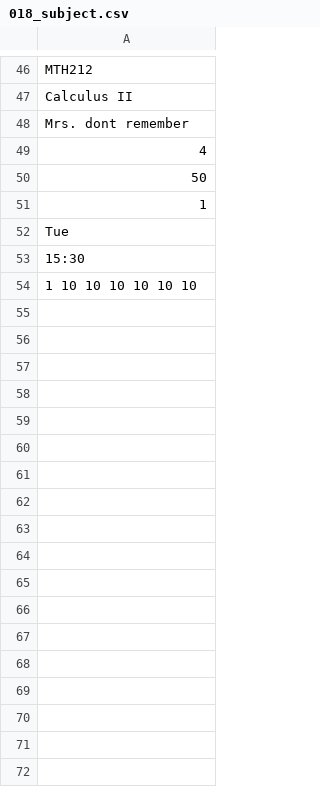
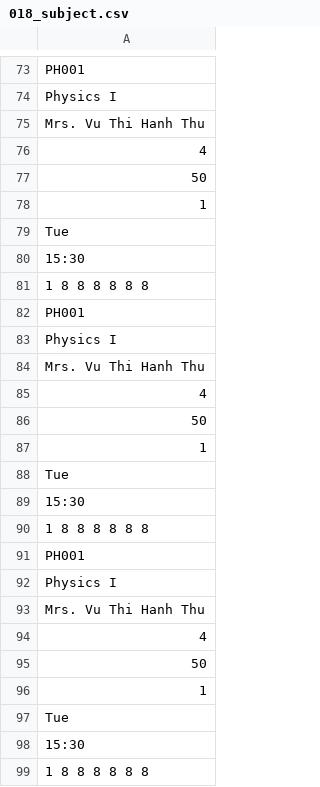
Before and after one commit to levinhthuanle/SFML, a CSV file: SFML/data/student/23CTT2/018_subject.csv, drawn as a sheet; only a part is shown, gaps mark what is left out; addresses are those after the commit; the diff covers the shown part only; the diff names each change by its address in the sheet, - before the commit and + after, or states it on an @@ line.

```diff
--- a/SFML/data/student/23CTT2/018_subject.csv
+++ b/SFML/data/student/23CTT2/018_subject.csv
-A73: MTH212
+A73: PH001
-A74: Calculus II
+A74: Physics I
-A75: Mrs. dont remember
+A75: Mrs. Vu Thi Hanh Thu
-A81: 1 10 10 10 10 10 10
+A81: 1 8 8 8 8 8 8
+row 82: PH001
+row 83: Physics I
+row 84: Mrs. Vu Thi Hanh Thu
+row 85: 4
+row 86: 50
+row 87: 1
+row 88: Tue
+row 89: 15:30
+row 90: 1 8 8 8 8 8 8
+row 91: PH001
+row 92: Physics I
+row 93: Mrs. Vu Thi Hanh Thu
+row 94: 4
+row 95: 50
+row 96: 1
+row 97: Tue
+row 98: 15:30
+row 99: 1 8 8 8 8 8 8
```
Also changed, not shown: 27 added rows, 1 moved row and 12 edited cells elsewhere in this file, 10 other files.
